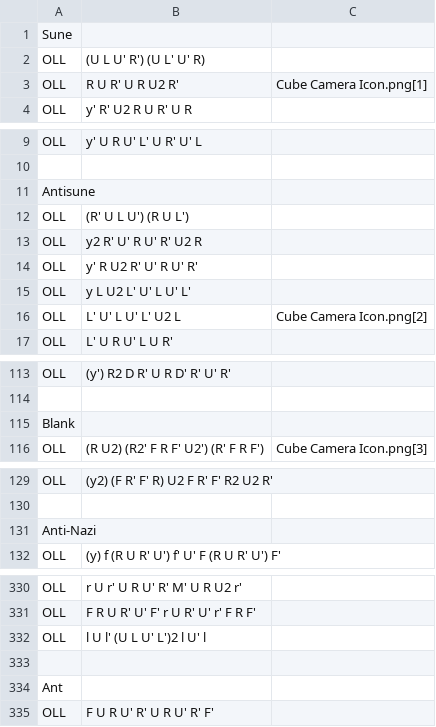
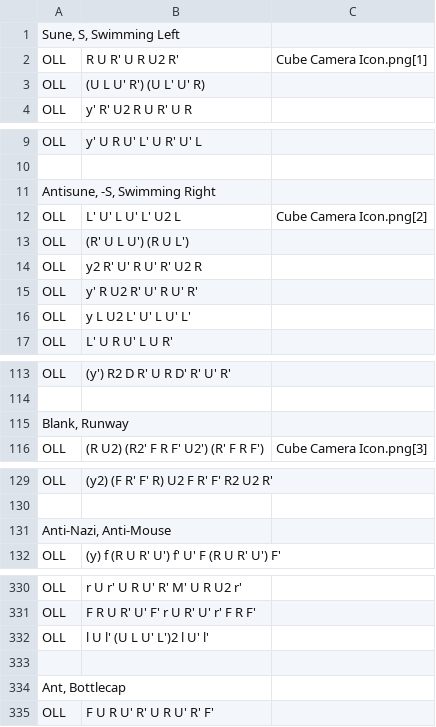
Before and after one commit to robertvandeneynde/python, a CSV file: rubiks/oll.csv, drawn as a sheet; only a part is shown, gaps mark what is left out; the diff covers the shown part only.

```diff
--- a/rubiks/oll.csv
+++ b/rubiks/oll.csv
@@ -1,4 +1,4 @@
-Sune
+Sune, S, Swimming Left
+OLL 	R U R' U R U2 R' 	Cube Camera Icon.png[1]
 OLL 	(U L U' R') (U L' U' R) 	
-OLL 	R U R' U R U2 R' 	Cube Camera Icon.png[1]
 OLL 	y' R' U2 R U R' U R 	
@@ -10,3 +10,4 @@ OLL 	y' U R U' L' U R' U' L
 
-Antisune
+Antisune, -S, Swimming Right
+OLL 	L' U' L U' L' U2 L 	Cube Camera Icon.png[2]
 OLL 	(R' U L U') (R U L') 	
@@ -15,3 +16,2 @@ OLL 	y' R U2 R' U' R U' R'
 OLL 	y L U2 L' U' L U' L' 	
-OLL 	L' U' L U' L' U2 L 	Cube Camera Icon.png[2]
 OLL 	L' U R U' L U R' 	
@@ -114,3 +114,3 @@ OLL 	(y') R2 D R' U R D' R' U' R'
 
-Blank
+Blank,  Runway
 OLL 	(R U2) (R2' F R F' U2') (R' F R F') 	Cube Camera Icon.png[3]
@@ -130,3 +130,3 @@ OLL 	(y2) (F R' F' R) U2 F R' F' R2 U2 R'
 
-Anti-Nazi
+Anti-Nazi, Anti-Mouse
 OLL 	(y) f (R U R' U') f' U' F (R U R' U') F' 	
@@ -331,5 +331,5 @@ OLL 	r U r' U R U' R' M' U R U2 r'
 OLL 	F R U R' U' F' r U R' U' r' F R F' 	
-OLL 	l U l' (U L U' L')2 l U' l
+OLL 	l U l' (U L U' L')2 l U' l'
 
-Ant
+Ant, Bottlecap
 OLL 	F U R U' R' U R U' R' F' 	
```
Also changed, not shown: 26 edited cells elsewhere in this file, 4 other files.
